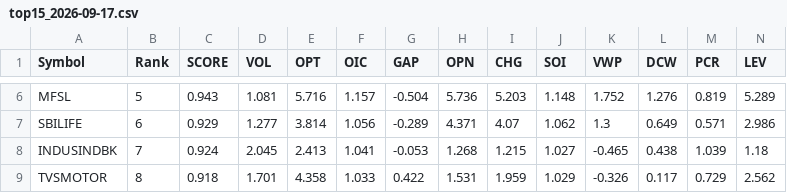
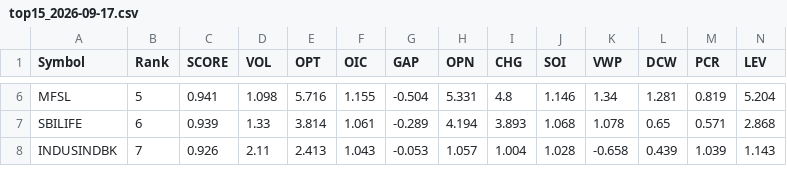
Before and after one commit to kumarshivuppcl-svg/morning-signal-bot, a CSV file: data/top15_2026-09-17.csv, drawn as a sheet; only a part is shown, gaps mark what is left out; removed rows and columns are numbered as before the commit, all else as after; rows hold the shown columns only; the diff covers the shown part only; the diff names each change by its address in the sheet, - before the commit and + after, or states it on an @@ line.

```diff
--- a/data/top15_2026-09-17.csv
+++ b/data/top15_2026-09-17.csv
-C6 (SCORE): 0.943
+C6 (SCORE): 0.941
-D6 (VOL): 1.081
+D6 (VOL): 1.098
-F6 (OIC): 1.157
+F6 (OIC): 1.155
-H6 (OPN): 5.736
+H6 (OPN): 5.331
-I6 (CHG): 5.203
+I6 (CHG): 4.8
-J6 (SOI): 1.148
+J6 (SOI): 1.146
-K6 (VWP): 1.752
+K6 (VWP): 1.34
-L6 (DCW): 1.276
+L6 (DCW): 1.281
-N6 (LEV): 5.289
+N6 (LEV): 5.204
-C7 (SCORE): 0.929
+C7 (SCORE): 0.939
-D7 (VOL): 1.277
+D7 (VOL): 1.33
-F7 (OIC): 1.056
+F7 (OIC): 1.061
-H7 (OPN): 4.371
+H7 (OPN): 4.194
-I7 (CHG): 4.07
+I7 (CHG): 3.893
-J7 (SOI): 1.062
+J7 (SOI): 1.068
-K7 (VWP): 1.3
+K7 (VWP): 1.078
-L7 (DCW): 0.649
+L7 (DCW): 0.65
-N7 (LEV): 2.986
+N7 (LEV): 2.868
-C8 (SCORE): 0.924
+C8 (SCORE): 0.926
-D8 (VOL): 2.045
+D8 (VOL): 2.11
-F8 (OIC): 1.041
+F8 (OIC): 1.043
-H8 (OPN): 1.268
+H8 (OPN): 1.057
-I8 (CHG): 1.215
+I8 (CHG): 1.004
-J8 (SOI): 1.027
+J8 (SOI): 1.028
-K8 (VWP): -0.465
+K8 (VWP): -0.658
-L8 (DCW): 0.438
+L8 (DCW): 0.439
-N8 (LEV): 1.18
+N8 (LEV): 1.143
-row 9: TVSMOTOR | 8 | 0.918 | 1.701 | 4.358 | 1.033 | 0.422 | 1.531 | 1.959 | 1.029 | -0.326 | 0.117 | 0.729 | 2.562
```
Also changed, not shown: 2 added rows, 1 removed row and 85 edited cells elsewhere in this file, 1 other file.
